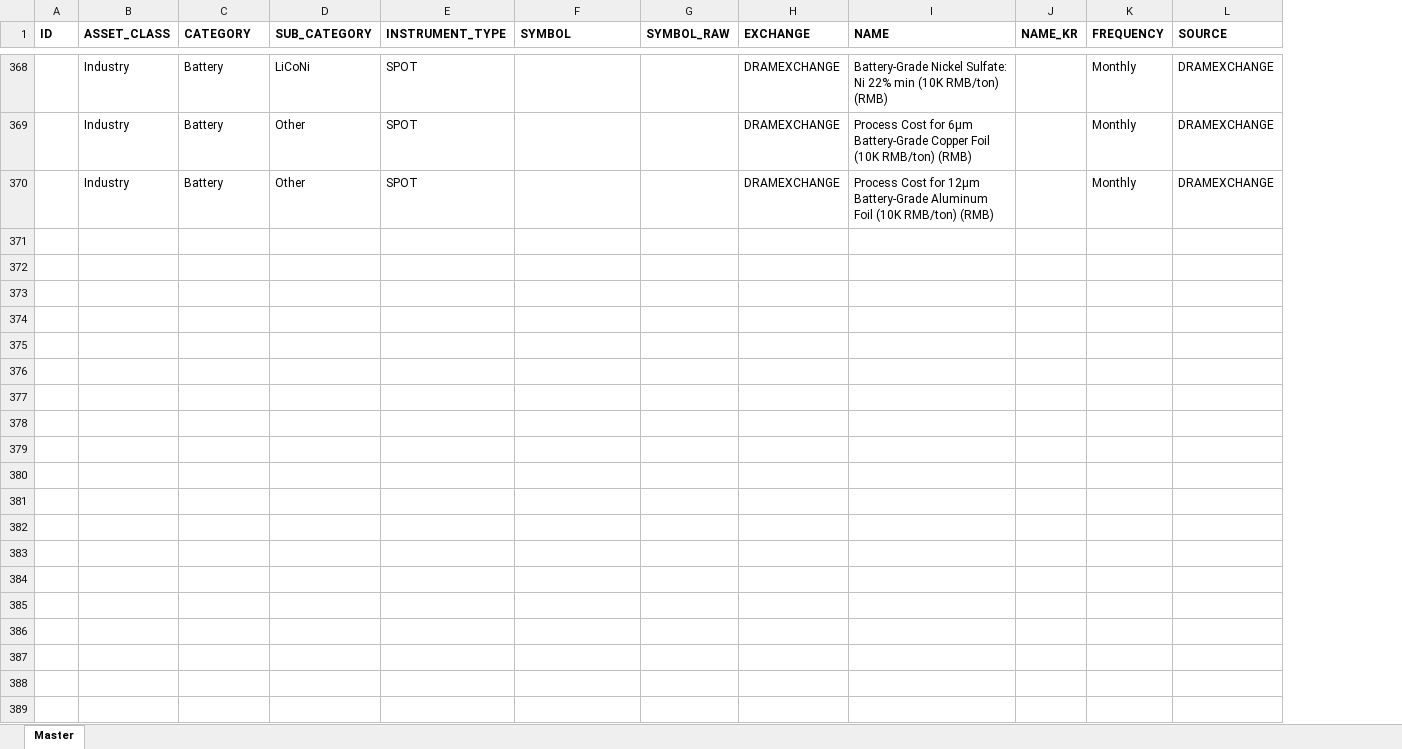
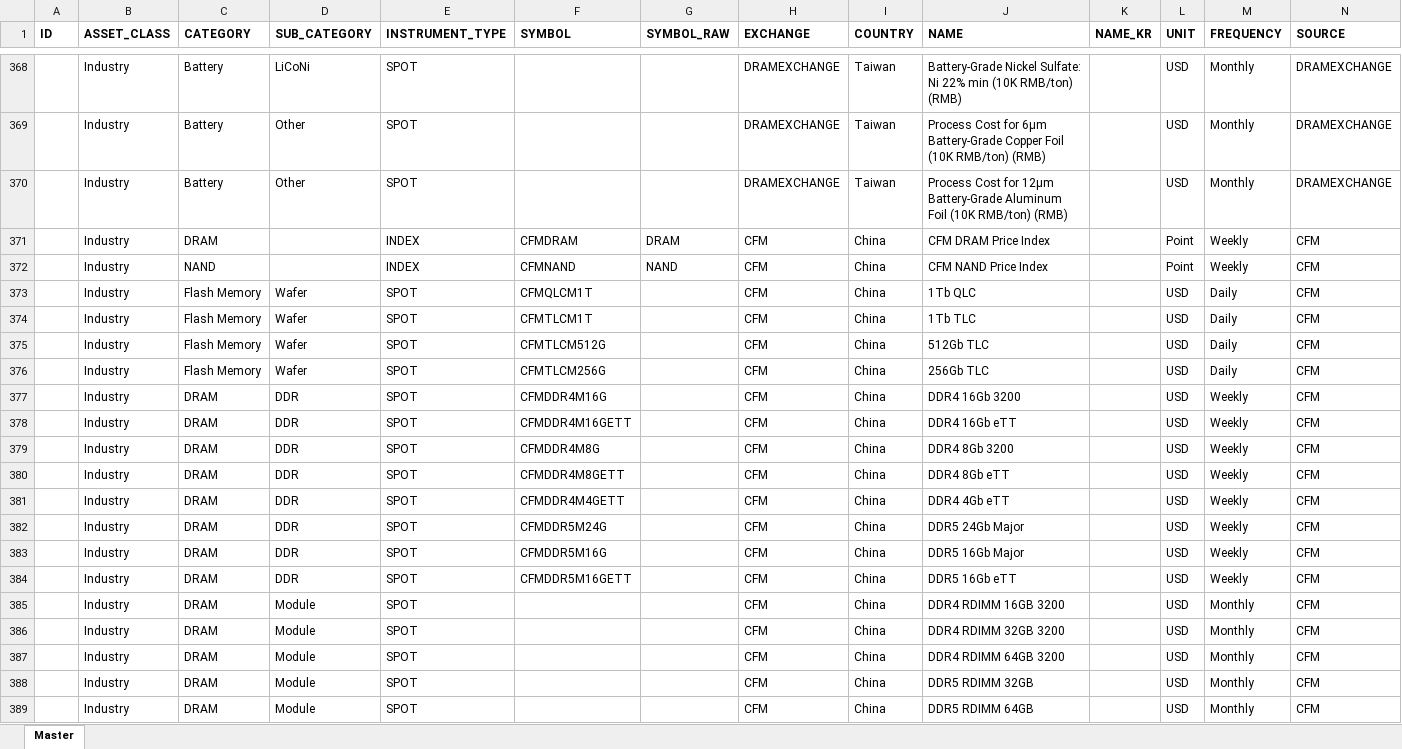
Before and after one commit to Tommylee1013/AlternativeData, an Excel workbook: data/metadata.xlsx, sheet Master, drawn as a sheet; only a part is shown, gaps mark what is left out; values as stored, in another font and other column widths than the file's, no borders; rows hold the shown columns only; the diff covers the shown part only; the diff names each change by its address in the sheet, - before the commit and + after, or states it on an @@ line.

Commit message:
data update (2026/06/04)

```diff
--- a/data/metadata.xlsx (sheet Master)
+++ b/data/metadata.xlsx (sheet Master)
+column I (COUNTRY), rows 368-370: all Taiwan
+column L (UNIT), rows 368-370: all USD
+row 371:  | Industry | DRAM |  | INDEX | CFMDRAM | DRAM | CFM | China | CFM DRAM Price Index |  | Point | Weekly | CFM
+row 372:  | Industry | NAND |  | INDEX | CFMNAND | NAND | CFM | China | CFM NAND Price Index |  | Point | Weekly | CFM
+row 373:  | Industry | Flash Memory | Wafer | SPOT | CFMQLCM1T |  | CFM | China | 1Tb QLC |  | USD | Daily | CFM
+row 374:  | Industry | Flash Memory | Wafer | SPOT | CFMTLCM1T |  | CFM | China | 1Tb TLC |  | USD | Daily | CFM
+row 375:  | Industry | Flash Memory | Wafer | SPOT | CFMTLCM512G |  | CFM | China | 512Gb TLC |  | USD | Daily | CFM
+row 376:  | Industry | Flash Memory | Wafer | SPOT | CFMTLCM256G |  | CFM | China | 256Gb TLC |  | USD | Daily | CFM
+row 377:  | Industry | DRAM | DDR | SPOT | CFMDDR4M16G |  | CFM | China | DDR4 16Gb 3200 |  | USD | Weekly | CFM
+row 378:  | Industry | DRAM | DDR | SPOT | CFMDDR4M16GETT |  | CFM | China | DDR4 16Gb eTT |  | USD | Weekly | CFM
+row 379:  | Industry | DRAM | DDR | SPOT | CFMDDR4M8G |  | CFM | China | DDR4 8Gb 3200 |  | USD | Weekly | CFM
+row 380:  | Industry | DRAM | DDR | SPOT | CFMDDR4M8GETT |  | CFM | China | DDR4 8Gb eTT |  | USD | Weekly | CFM
+row 381:  | Industry | DRAM | DDR | SPOT | CFMDDR4M4GETT |  | CFM | China | DDR4 4Gb eTT |  | USD | Weekly | CFM
+row 382:  | Industry | DRAM | DDR | SPOT | CFMDDR5M24G |  | CFM | China | DDR5 24Gb Major |  | USD | Weekly | CFM
+row 383:  | Industry | DRAM | DDR | SPOT | CFMDDR5M16G |  | CFM | China | DDR5 16Gb Major |  | USD | Weekly | CFM
+row 384:  | Industry | DRAM | DDR | SPOT | CFMDDR5M16GETT |  | CFM | China | DDR5 16Gb eTT |  | USD | Weekly | CFM
+row 385:  | Industry | DRAM | Module | SPOT |  |  | CFM | China | DDR4 RDIMM 16GB 3200 |  | USD | Monthly | CFM
+row 386:  | Industry | DRAM | Module | SPOT |  |  | CFM | China | DDR4 RDIMM 32GB 3200 |  | USD | Monthly | CFM
+row 387:  | Industry | DRAM | Module | SPOT |  |  | CFM | China | DDR4 RDIMM 64GB 3200 |  | USD | Monthly | CFM
+row 388:  | Industry | DRAM | Module | SPOT |  |  | CFM | China | DDR5 RDIMM 32GB |  | USD | Monthly | CFM
+row 389:  | Industry | DRAM | Module | SPOT |  |  | CFM | China | DDR5 RDIMM 64GB |  | USD | Monthly | CFM
```
Also changed, not shown: 84 added rows and 16 edited cells elsewhere in this sheet, data/commodity/AAA Gasoline.xlsx, data/freight/US Rail Traffic.xlsx, 4 other files.
